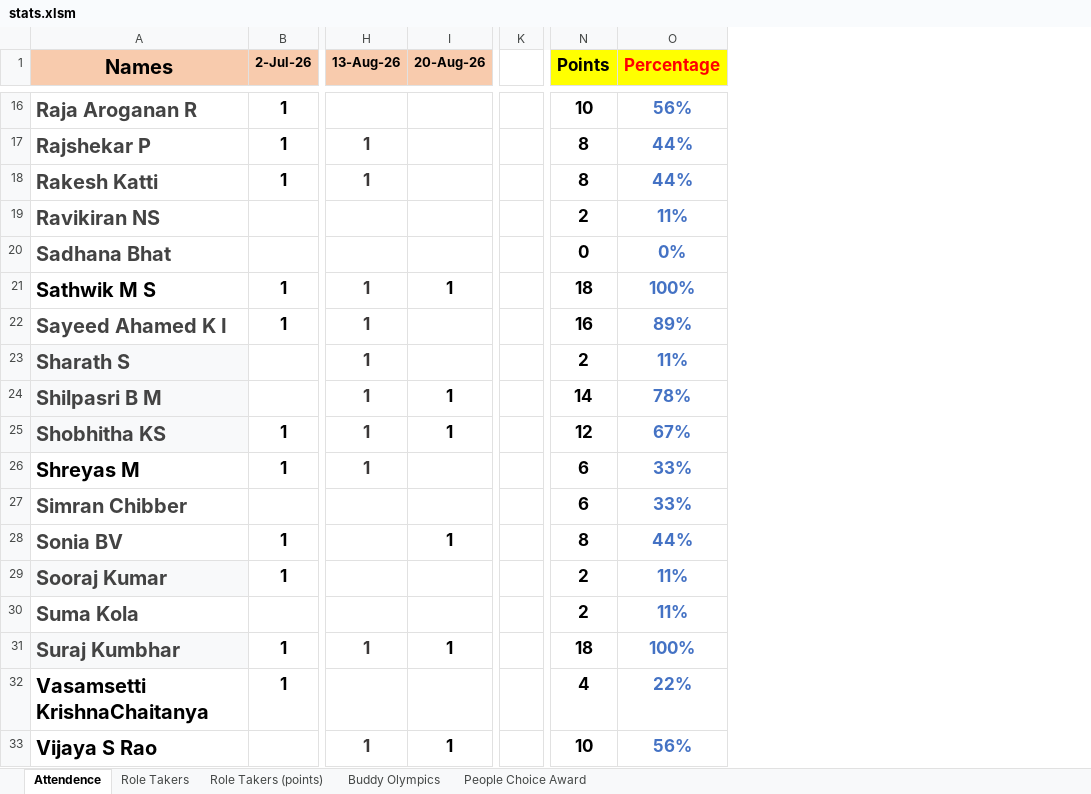
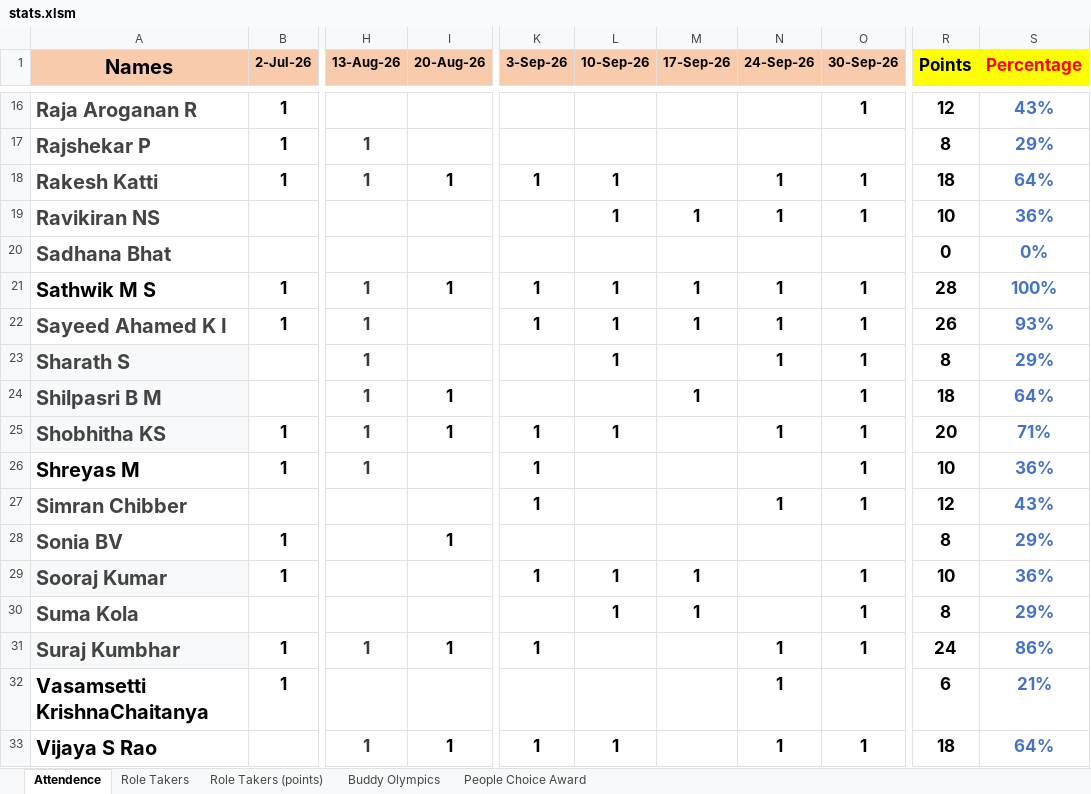
Before and after one commit to TextronIndiaToastmasters/website, an Excel workbook: excel-data/stats.xlsm, sheet Attendence, drawn as a sheet; only a part is shown, gaps mark what is left out; values as stored, in another font and other column widths than the file's, no borders; removed rows and columns are numbered as before the commit, all else as after; the diff covers the shown part only; the diff names each change by its address in the sheet, - before the commit and + after, or states it on an @@ line.

```diff
--- a/excel-data/stats.xlsm (sheet Attendence)
+++ b/excel-data/stats.xlsm (sheet Attendence)
-column K, empty
+column K (3-Sep-26), rows 18-33: 1 |  |  | 1 | 1 |  |  | 1 | 1 | 1 |  | 1 |  | 1 |  | 1
+column L (10-Sep-26), rows 18-33: 1 | 1 |  | 1 | 1 | 1 |  | 1 |  |  |  | 1 | 1 |  |  | 1
+column M (17-Sep-26), rows 19-30: 1 |  | 1 | 1 |  | 1 |  |  |  |  | 1 | 1
+column N (24-Sep-26), rows 18-33: 1 | 1 |  | 1 | 1 | 1 |  | 1 |  | 1 |  |  |  | 1 | 1 | 1
+column O (30-Sep-26), rows 16-33: 1 |  | 1 | 1 |  | 1 | 1 | 1 | 1 | 1 | 1 | 1 |  | 1 | 1 | 1 |  | 1
-R16 (Points): 10
+R16 (Points): 12
-S16 (Percentage): 56%
+S16 (Percentage): 43%
-S17 (Percentage): 44%
+S17 (Percentage): 29%
-I18 (20-Aug-26): (empty)
+I18 (20-Aug-26): 1
-R18 (Points): 8
+R18 (Points): 18
-S18 (Percentage): 44%
+S18 (Percentage): 64%
-R19 (Points): 2
+R19 (Points): 10
-S19 (Percentage): 11%
+S19 (Percentage): 36%
-R21 (Points): 18
+R21 (Points): 28
-R22 (Points): 16
+R22 (Points): 26
-S22 (Percentage): 89%
+S22 (Percentage): 93%
-R23 (Points): 2
+R23 (Points): 8
-S23 (Percentage): 11%
+S23 (Percentage): 29%
-R24 (Points): 14
+R24 (Points): 18
-S24 (Percentage): 78%
+S24 (Percentage): 64%
-R25 (Points): 12
+R25 (Points): 20
-S25 (Percentage): 67%
+S25 (Percentage): 71%
-R26 (Points): 6
+R26 (Points): 10
-S26 (Percentage): 33%
+S26 (Percentage): 36%
-R27 (Points): 6
+R27 (Points): 12
-S27 (Percentage): 33%
+S27 (Percentage): 43%
-S28 (Percentage): 44%
+S28 (Percentage): 29%
-R29 (Points): 2
+R29 (Points): 10
-S29 (Percentage): 11%
+S29 (Percentage): 36%
-R30 (Points): 2
+R30 (Points): 8
-S30 (Percentage): 11%
+S30 (Percentage): 29%
-R31 (Points): 18
+R31 (Points): 24
-S31 (Percentage): 100%
+S31 (Percentage): 86%
-R32 (Points): 4
+R32 (Points): 6
-S32 (Percentage): 22%
+S32 (Percentage): 21%
-R33 (Points): 10
+R33 (Points): 18
-S33 (Percentage): 56%
+S33 (Percentage): 64%
```
Also changed, not shown: 33 edited cells elsewhere in this sheet, sheet Buddy Olympics, sheet Role Takers (points), sheet Role Takers, sheet People Choice Award, formulas that keep their value, 15 other files.
